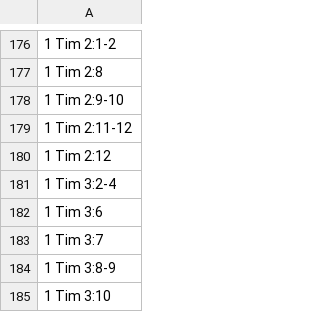
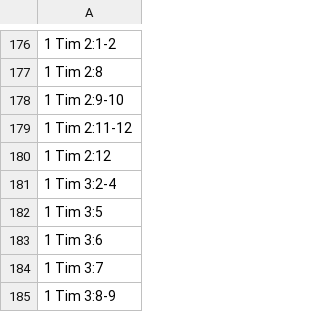
Before and after one commit to kylak/NT-ordonnances, a CSV file: all.csv, drawn as a sheet; only a part is shown, gaps mark what is left out; the shorter side is filled out with more unchanged rows; the diff names each change by its address in the sheet, - before the commit and + after, or states it on an @@ line.

```diff
--- a/all.csv
+++ b/all.csv
+row 182: 1 Tim 3:5
```
Also changed, not shown: type/questions.csv, 1 other file.
